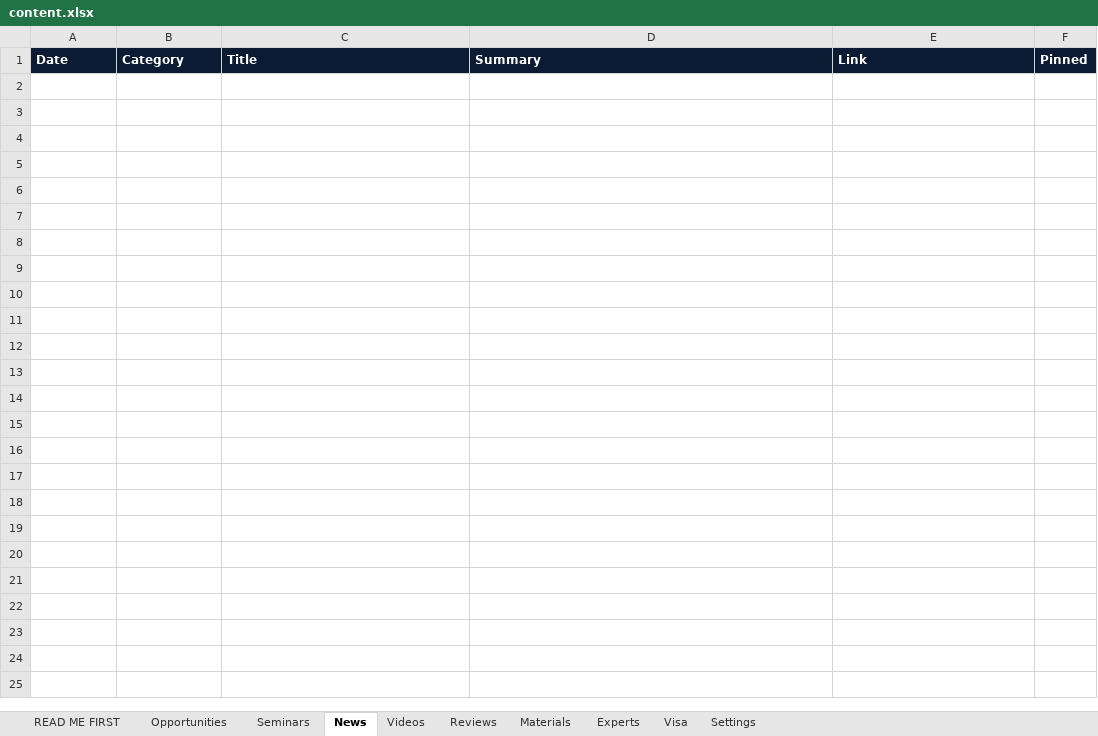
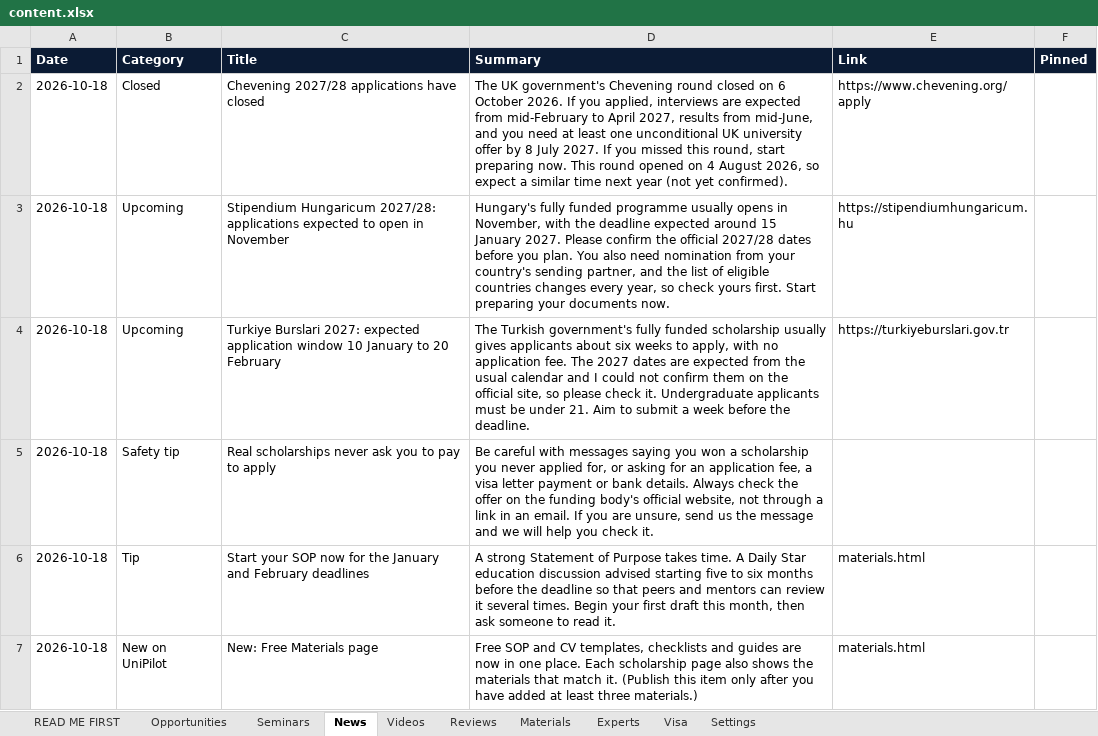
Before and after one commit to unipilotglobal/unipilotglobal, an Excel workbook: content.xlsx, sheet News, drawn as a sheet; values as stored, in another font and other column widths than the file's, no borders; the diff names each change by its address in the sheet, - before the commit and + after, or states it on an @@ line.

```diff
--- a/content.xlsx (sheet News)
+++ b/content.xlsx (sheet News)
+row 2: 2026-10-18 | Closed | Chevening 2027/28 applications have closed | The UK government's Chevening round closed on 6 October 2026. If you applied, interviews are expected from mid-February to April 2027, results from mid-June, and you need at least one unconditional UK university offer by 8 July 2027. If you missed this round, start preparing now. This round opened on 4 August 2026, so expect a similar time next year (not yet confirmed). | https://www.chevening.org/apply
+row 3: 2026-10-18 | Upcoming | Stipendium Hungaricum 2027/28: applications expected to open in November | Hungary's fully funded programme usually opens in November, with the deadline expected around 15 January 2027. Please confirm the official 2027/28 dates before you plan. You also need nomination from your country's sending partner, and the list of eligible countries changes every year, so check yours first. Start preparing your documents now. | https://stipendiumhungaricum.hu
+row 4: 2026-10-18 | Upcoming | Turkiye Burslari 2027: expected application window 10 January to 20 February | The Turkish government's fully funded scholarship usually gives applicants about six weeks to apply, with no application fee. The 2027 dates are expected from the usual calendar and I could not confirm them on the official site, so please check it. Undergraduate applicants must be under 21. Aim to submit a week before the deadline. | https://turkiyeburslari.gov.tr
+row 5: 2026-10-18 | Safety tip | Real scholarships never ask you to pay to apply | Be careful with messages saying you won a scholarship you never applied for, or asking for an application fee, a visa letter payment or bank details. Always check the offer on the funding body's official website, not through a link in an email. If you are unsure, send us the message and we will help you check it.
+row 6: 2026-10-18 | Tip | Start your SOP now for the January and February deadlines | A strong Statement of Purpose takes time. A Daily Star education discussion advised starting five to six months before the deadline so that peers and mentors can review it several times. Begin your first draft this month, then ask someone to read it. | materials.html
+row 7: 2026-10-18 | New on UniPilot | New: Free Materials page | Free SOP and CV templates, checklists and guides are now in one place. Each scholarship page also shows the materials that match it. (Publish this item only after you have added at least three materials.) | materials.html
```
Also changed, not shown: sheet Opportunities, sheet Seminars, sheet Reviews, sheet Experts.
